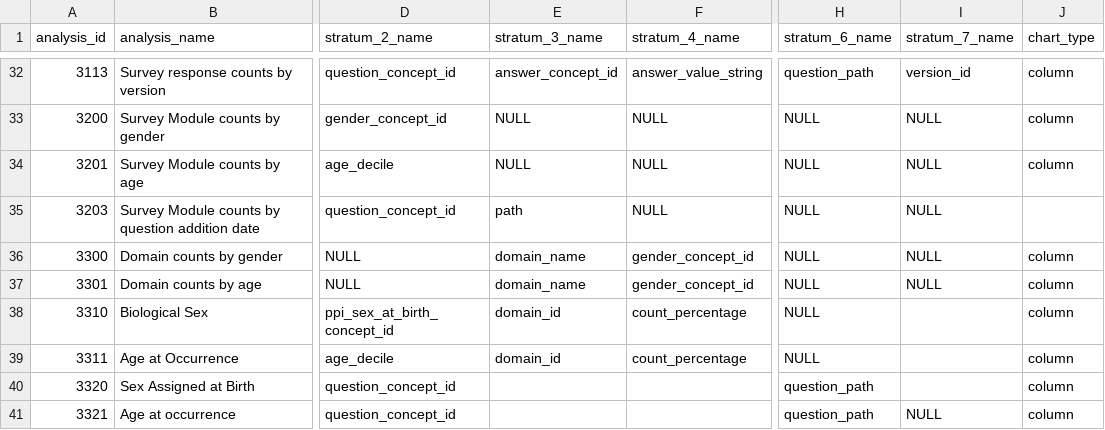
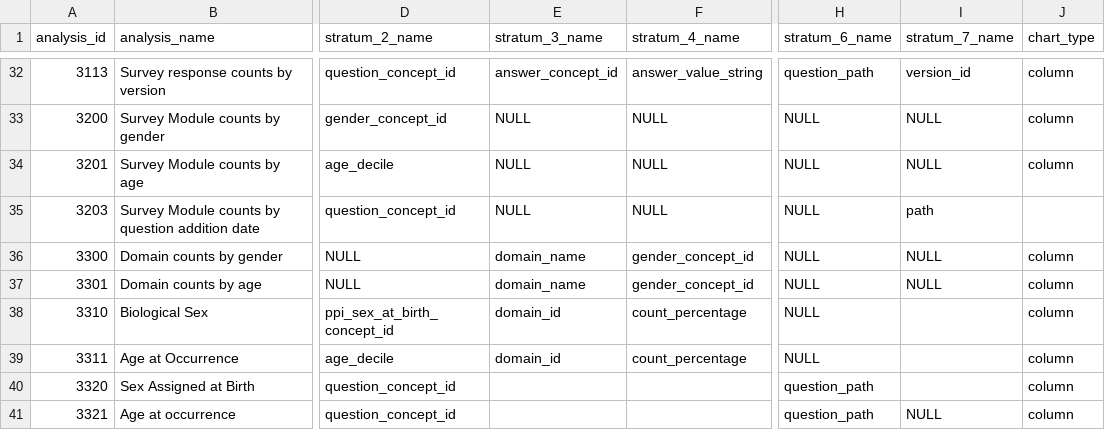
Before and after one commit to all-of-us/data-browser, a CSV file: public-api/db-cdr/generate-cdr/csv/achilles_analysis.csv, drawn as a sheet; only a part is shown, gaps mark what is left out; the diff names each change by its address in the sheet, - before the commit and + after, or states it on an @@ line.

```diff
--- a/public-api/db-cdr/generate-cdr/csv/achilles_analysis.csv
+++ b/public-api/db-cdr/generate-cdr/csv/achilles_analysis.csv
-E35 (stratum_3_name): path
+E35 (stratum_3_name): NULL
-I35 (stratum_7_name): NULL
+I35 (stratum_7_name): path
```
Also changed, not shown: 4 other files.
